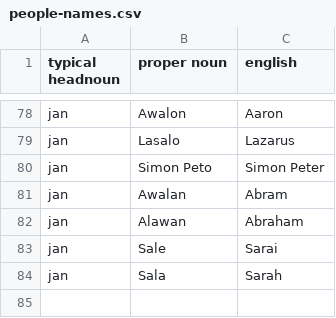
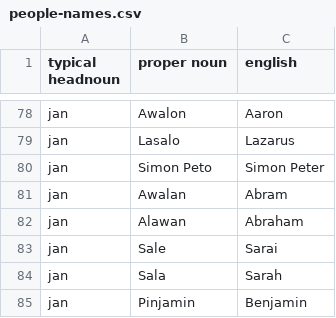
Before and after one commit to PaulieGlot/lipu-sewi, a CSV file: names/people-names.csv, drawn as a sheet; only a part is shown, gaps mark what is left out.

Commit message:
Update people-names.csv

```diff
--- a/names/people-names.csv
+++ b/names/people-names.csv
@@ -84 +84,2 @@ jan,Sale,Sarai
 jan,Sala,Sarah
+jan,Pinjamin,Benjamin
```
